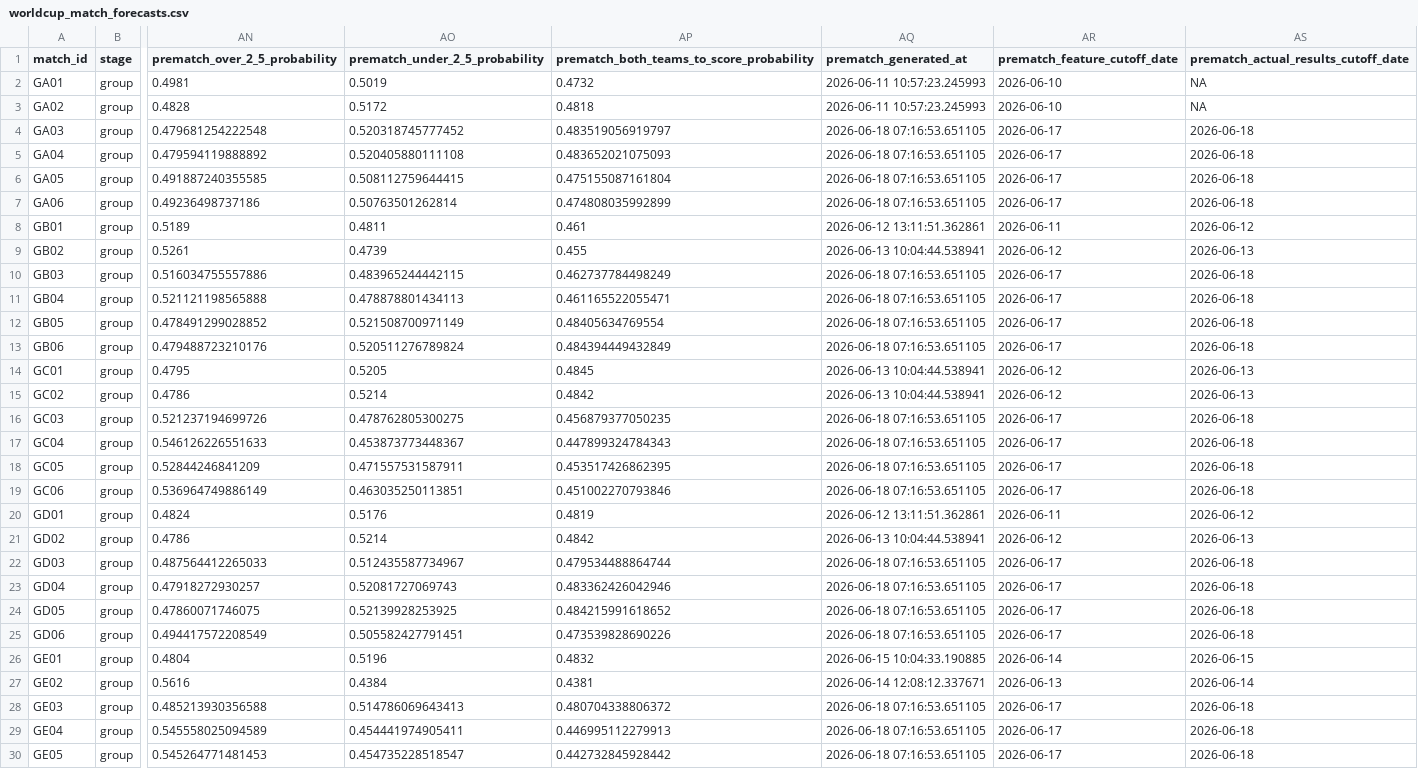
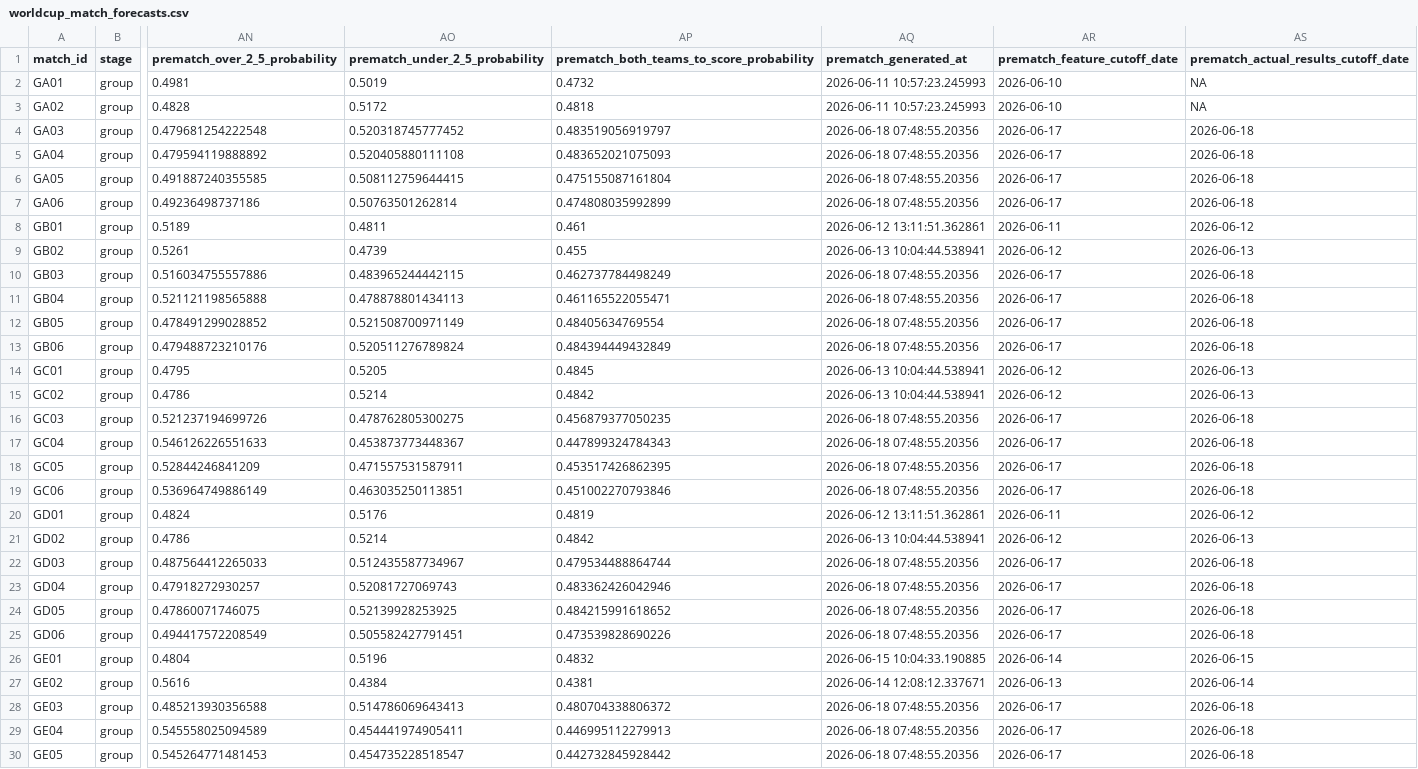
Before and after one commit to DavidZenz/xGelo, a CSV file: outputs/dashboard/worldcup_match_forecasts.csv, drawn as a sheet; only a part is shown, gaps mark what is left out; the diff covers the shown part only; the diff names each change by its address in the sheet, - before the commit and + after, or states it on an @@ line.

Commit message:
Auto-update WC2026 dashboard 2026-06-18

```diff
--- a/outputs/dashboard/worldcup_match_forecasts.csv
+++ b/outputs/dashboard/worldcup_match_forecasts.csv
-AQ4:AQ7 (prematch_generated_at): 2026-06-18 07:16:53.651105
+AQ4:AQ7 (prematch_generated_at): 2026-06-18 07:48:55.20356
-AQ10:AQ13 (prematch_generated_at): 2026-06-18 07:16:53.651105
+AQ10:AQ13 (prematch_generated_at): 2026-06-18 07:48:55.20356
-AQ16:AQ19 (prematch_generated_at): 2026-06-18 07:16:53.651105
+AQ16:AQ19 (prematch_generated_at): 2026-06-18 07:48:55.20356
-AQ22:AQ25 (prematch_generated_at): 2026-06-18 07:16:53.651105
+AQ22:AQ25 (prematch_generated_at): 2026-06-18 07:48:55.20356
-AQ28:AQ30 (prematch_generated_at): 2026-06-18 07:16:53.651105
+AQ28:AQ30 (prematch_generated_at): 2026-06-18 07:48:55.20356
```
Also changed, not shown: 29 edited cells elsewhere in this file, outputs/dashboard/worldcup_bracket_paths.csv, outputs/dashboard/worldcup_bracket_prematch_forecasts.csv, 11 other files.
